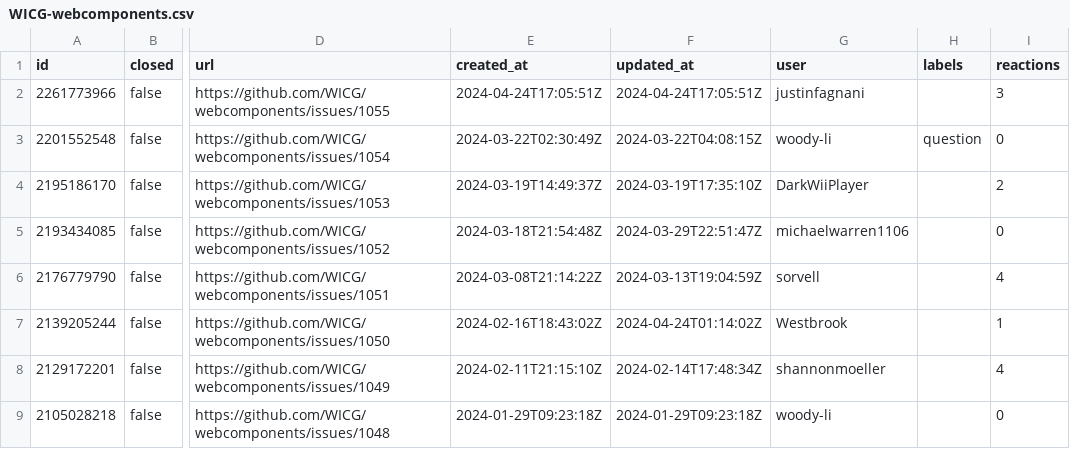
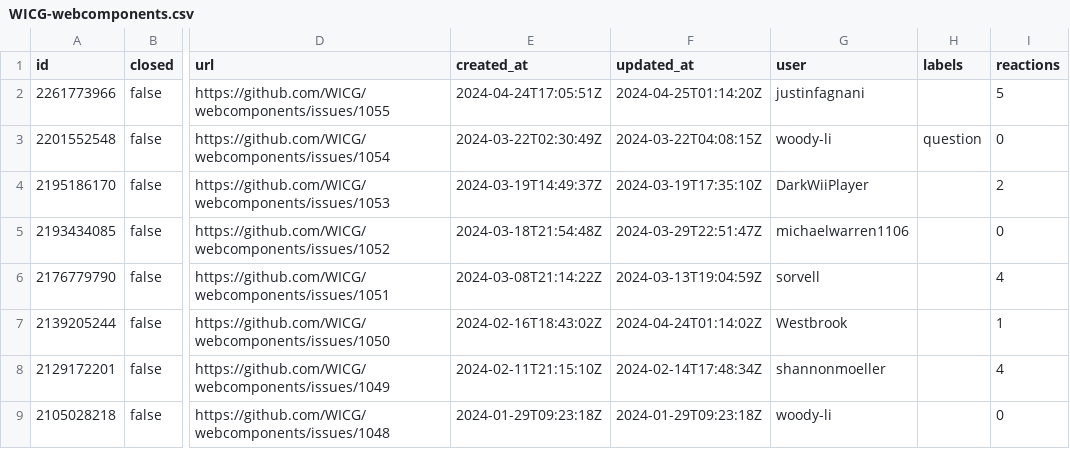
Before and after one commit to hsinyi/compat-utils, a CSV file: output/WICG-webcomponents.csv, drawn as a sheet; only a part is shown, gaps mark what is left out; the diff names each change by its address in the sheet, - before the commit and + after, or states it on an @@ line.

```diff
--- a/output/WICG-webcomponents.csv
+++ b/output/WICG-webcomponents.csv
-F2 (updated_at): 2024-04-24T17:05:51Z
+F2 (updated_at): 2024-04-25T01:14:20Z
-I2 (reactions): 3
+I2 (reactions): 5
```
Also changed, not shown: output/all-comments.csv, output/w3ctag-design-reviews.csv, 1 other file.
